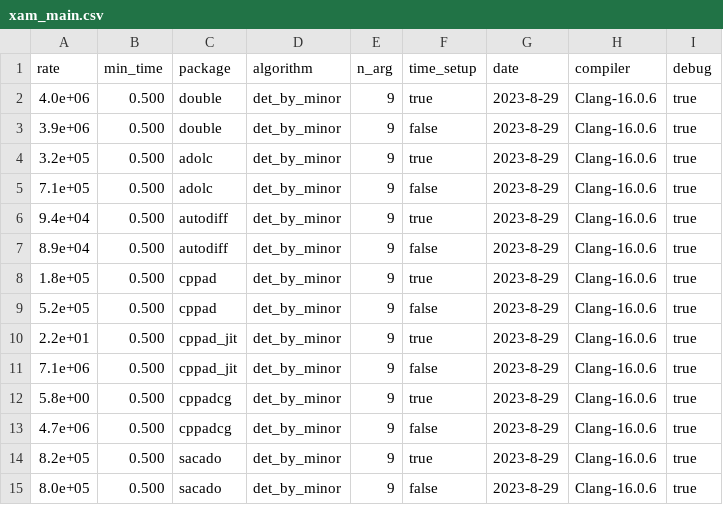
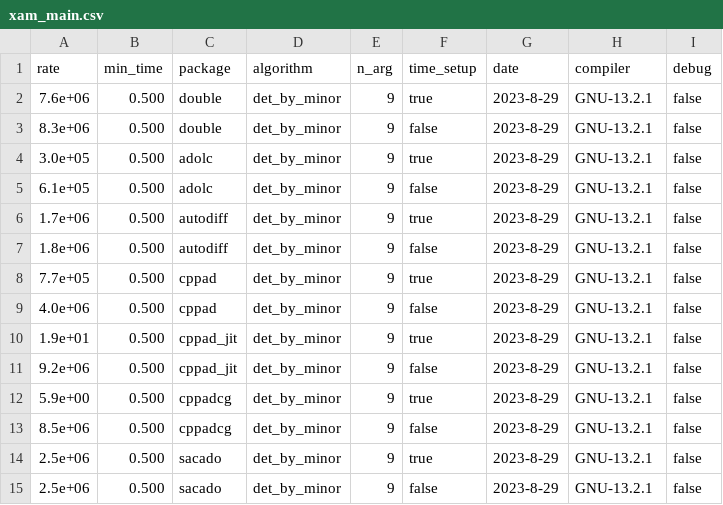
Before and after one commit to bradbell/cmpad, a CSV file: src/xam_main.csv, drawn as a sheet.

Commit message:
main: xam_main.csv: debug = false.

```diff
--- a/src/xam_main.csv
+++ b/src/xam_main.csv
@@ -1,15 +1,15 @@
 rate,min_time,package,algorithm,n_arg,time_setup,date,compiler,debug
-4.0e+06,0.500,double,det_by_minor,9,true,2023-8-29,Clang-16.0.6,true
-3.9e+06,0.500,double,det_by_minor,9,false,2023-8-29,Clang-16.0.6,true
-3.2e+05,0.500,adolc,det_by_minor,9,true,2023-8-29,Clang-16.0.6,true
-7.1e+05,0.500,adolc,det_by_minor,9,false,2023-8-29,Clang-16.0.6,true
-9.4e+04,0.500,autodiff,det_by_minor,9,true,2023-8-29,Clang-16.0.6,true
-8.9e+04,0.500,autodiff,det_by_minor,9,false,2023-8-29,Clang-16.0.6,true
-1.8e+05,0.500,cppad,det_by_minor,9,true,2023-8-29,Clang-16.0.6,true
-5.2e+05,0.500,cppad,det_by_minor,9,false,2023-8-29,Clang-16.0.6,true
-2.2e+01,0.500,cppad_jit,det_by_minor,9,true,2023-8-29,Clang-16.0.6,true
-7.1e+06,0.500,cppad_jit,det_by_minor,9,false,2023-8-29,Clang-16.0.6,true
-5.8e+00,0.500,cppadcg,det_by_minor,9,true,2023-8-29,Clang-16.0.6,true
-4.7e+06,0.500,cppadcg,det_by_minor,9,false,2023-8-29,Clang-16.0.6,true
-8.2e+05,0.500,sacado,det_by_minor,9,true,2023-8-29,Clang-16.0.6,true
-8.0e+05,0.500,sacado,det_by_minor,9,false,2023-8-29,Clang-16.0.6,true
+7.6e+06,0.500,double,det_by_minor,9,true,2023-8-29,GNU-13.2.1,false
+8.3e+06,0.500,double,det_by_minor,9,false,2023-8-29,GNU-13.2.1,false
+3.0e+05,0.500,adolc,det_by_minor,9,true,2023-8-29,GNU-13.2.1,false
+6.1e+05,0.500,adolc,det_by_minor,9,false,2023-8-29,GNU-13.2.1,false
+1.7e+06,0.500,autodiff,det_by_minor,9,true,2023-8-29,GNU-13.2.1,false
+1.8e+06,0.500,autodiff,det_by_minor,9,false,2023-8-29,GNU-13.2.1,false
+7.7e+05,0.500,cppad,det_by_minor,9,true,2023-8-29,GNU-13.2.1,false
+4.0e+06,0.500,cppad,det_by_minor,9,false,2023-8-29,GNU-13.2.1,false
+1.9e+01,0.500,cppad_jit,det_by_minor,9,true,2023-8-29,GNU-13.2.1,false
+9.2e+06,0.500,cppad_jit,det_by_minor,9,false,2023-8-29,GNU-13.2.1,false
+5.9e+00,0.500,cppadcg,det_by_minor,9,true,2023-8-29,GNU-13.2.1,false
+8.5e+06,0.500,cppadcg,det_by_minor,9,false,2023-8-29,GNU-13.2.1,false
+2.5e+06,0.500,sacado,det_by_minor,9,true,2023-8-29,GNU-13.2.1,false
+2.5e+06,0.500,sacado,det_by_minor,9,false,2023-8-29,GNU-13.2.1,false
```
Also changed, not shown: 1 other file.
